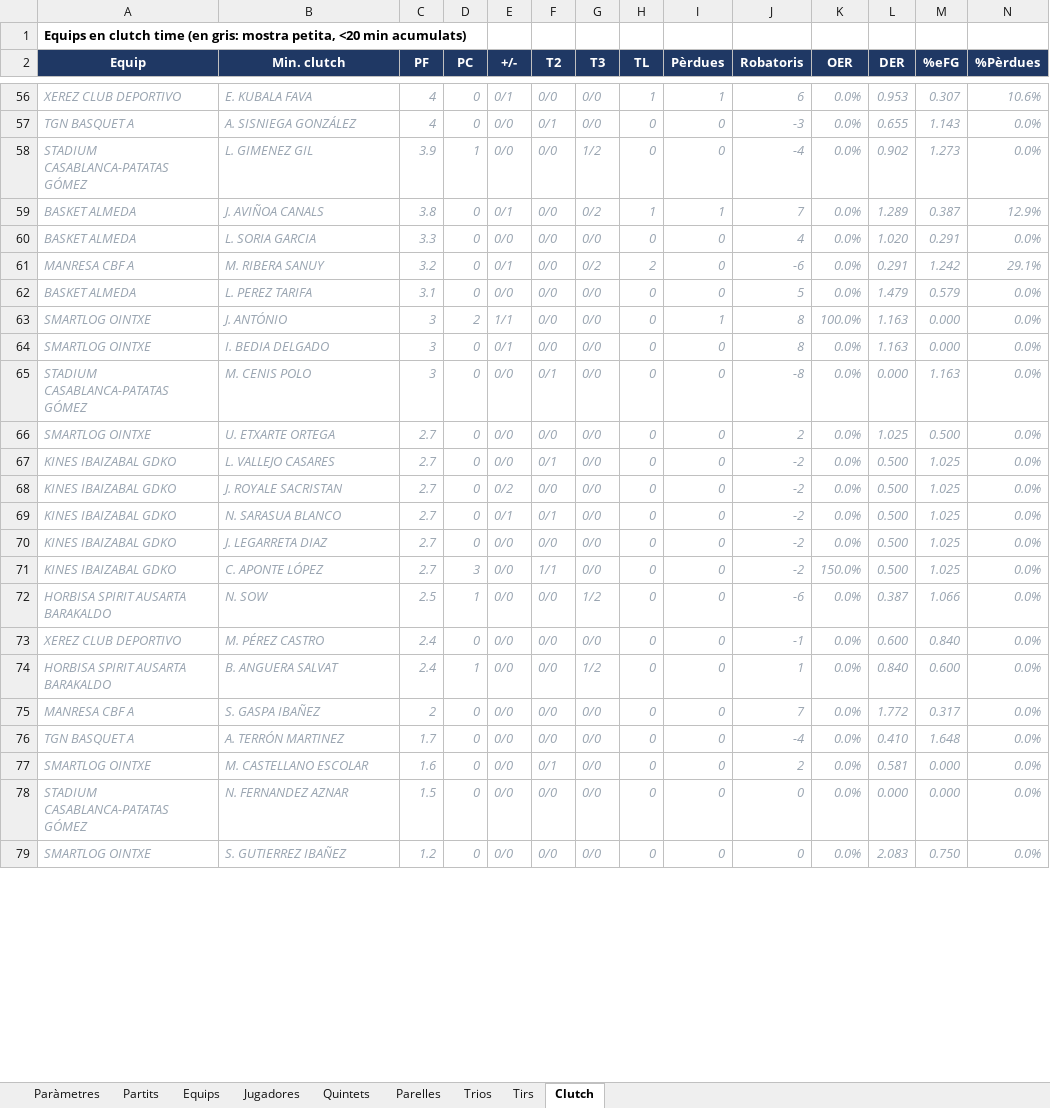
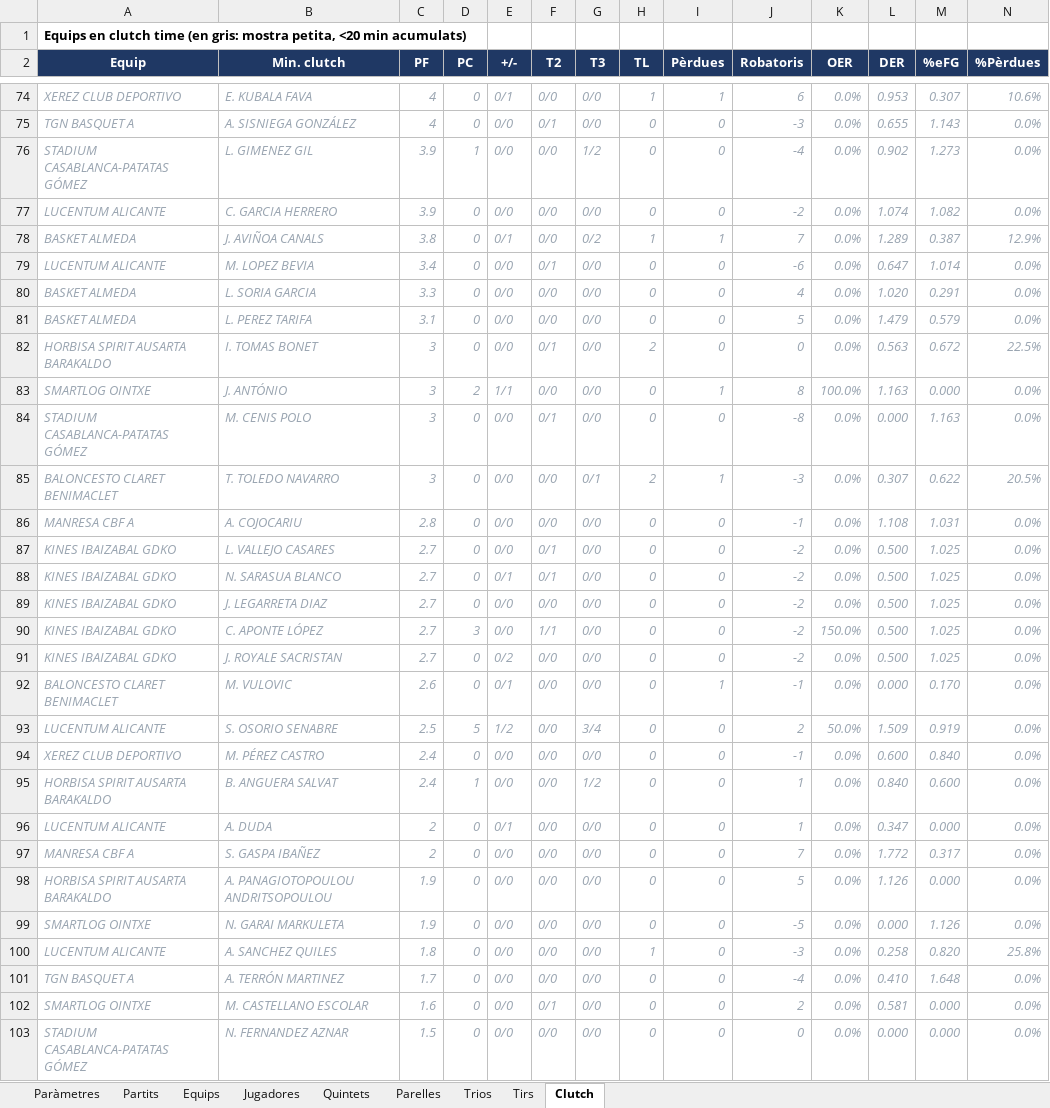
Before and after one commit to pauf94/dades-feb, an Excel workbook: fulls/full_mestre_lf2b_2026.xlsx, sheet Clutch, drawn as a sheet; only a part is shown, gaps mark what is left out; the shorter side is filled out with more unchanged rows; values as stored, in another font and other column widths than the file's, no borders; table styles not drawn; removed rows and columns are numbered as before the commit, all else as after; the diff covers the shown part only; the diff names each change by its address in the sheet, - before the commit and + after, or states it on an @@ line.

```diff
--- a/fulls/full_mestre_lf2b_2026.xlsx (sheet Clutch)
+++ b/fulls/full_mestre_lf2b_2026.xlsx (sheet Clutch)
+row 77: LUCENTUM ALICANTE | C. GARCIA HERRERO | 3.9 | 0 | 0/0 | 0/0 | 0/0 | 0 | 0 | -2 | 0.0% | 1.074 | 1.082 | 0.0%
+row 79: LUCENTUM ALICANTE | M. LOPEZ BEVIA | 3.4 | 0 | 0/0 | 0/1 | 0/0 | 0 | 0 | -6 | 0.0% | 0.647 | 1.014 | 0.0%
-row 61: MANRESA CBF A | M. RIBERA SANUY | 3.2 | 0 | 0/1 | 0/0 | 0/2 | 2 | 0 | -6 | 0.0% | 0.291 | 1.242 | 29.1%
+row 82: HORBISA SPIRIT AUSARTA BARAKALDO | I. TOMAS BONET | 3 | 0 | 0/0 | 0/1 | 0/0 | 2 | 0 | 0 | 0.0% | 0.563 | 0.672 | 22.5%
-row 64: SMARTLOG OINTXE | I. BEDIA DELGADO | 3 | 0 | 0/1 | 0/0 | 0/0 | 0 | 0 | 8 | 0.0% | 1.163 | 0.000 | 0.0%
+row 85: BALONCESTO CLARET BENIMACLET | T. TOLEDO NAVARRO | 3 | 0 | 0/0 | 0/0 | 0/1 | 2 | 1 | -3 | 0.0% | 0.307 | 0.622 | 20.5%
-A86 (Equip): SMARTLOG OINTXE
+A86 (Equip): MANRESA CBF A
-B86 (Min. clutch): U. ETXARTE ORTEGA
+B86 (Min. clutch): A. COJOCARIU
-C86 (PF): 2.7
+C86 (PF): 2.8
-J86 (Robatoris): 2
+J86 (Robatoris): -1
-L86 (DER): 1.025
+L86 (DER): 1.108
-M86 (%eFG): 0.500
+M86 (%eFG): 1.031
-row 72: HORBISA SPIRIT AUSARTA BARAKALDO | N. SOW | 2.5 | 1 | 0/0 | 0/0 | 1/2 | 0 | 0 | -6 | 0.0% | 0.387 | 1.066 | 0.0%
@@ row 68 moved to row 91: KINES IBAIZABAL GDKO @@
+row 92: BALONCESTO CLARET BENIMACLET | M. VULOVIC | 2.6 | 0 | 0/1 | 0/0 | 0/0 | 0 | 1 | -1 | 0.0% | 0.000 | 0.170 | 0.0%
+row 93: LUCENTUM ALICANTE | S. OSORIO SENABRE | 2.5 | 5 | 1/2 | 0/0 | 3/4 | 0 | 0 | 2 | 50.0% | 1.509 | 0.919 | 0.0%
+row 96: LUCENTUM ALICANTE | A. DUDA | 2 | 0 | 0/1 | 0/0 | 0/0 | 0 | 0 | 1 | 0.0% | 0.347 | 0.000 | 0.0%
+row 98: HORBISA SPIRIT AUSARTA BARAKALDO | A. PANAGIOTOPOULOU ANDRITSOPOULOU | 1.9 | 0 | 0/0 | 0/0 | 0/0 | 0 | 0 | 5 | 0.0% | 1.126 | 0.000 | 0.0%
+row 99: SMARTLOG OINTXE | N. GARAI MARKULETA | 1.9 | 0 | 0/0 | 0/0 | 0/0 | 0 | 0 | -5 | 0.0% | 0.000 | 1.126 | 0.0%
+row 100: LUCENTUM ALICANTE | A. SANCHEZ QUILES | 1.8 | 0 | 0/0 | 0/0 | 0/0 | 1 | 0 | -3 | 0.0% | 0.258 | 0.820 | 25.8%
```
Also changed, not shown: 37 added rows, 20 removed rows, 3 moved rows and 15 edited cells elsewhere in this sheet, sheet Tirs, sheet Jugadores, sheet Equips, sheet Partits, sheet Quintets, sheet Paràmetres, 11 other files.
